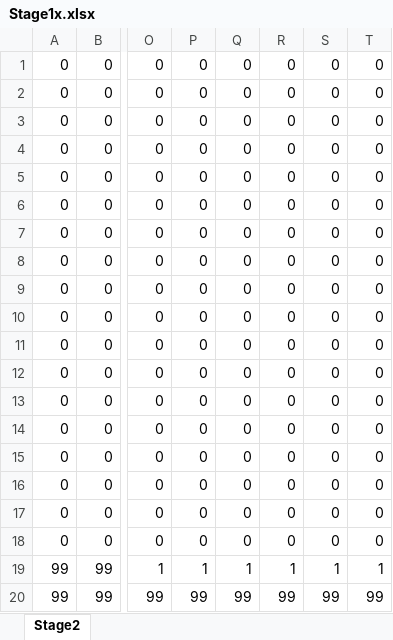
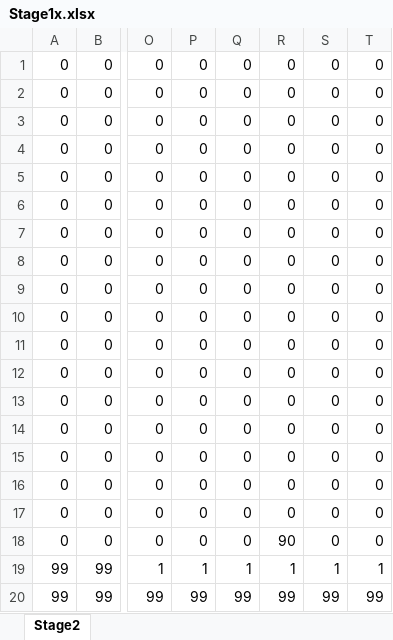
Before and after one commit to 0GU/Rain-cloud-friends, an Excel workbook: Project1/Project1/Stage1x.xlsx, sheet Stage2, drawn as a sheet; only a part is shown, gaps mark what is left out; values as stored, in another font and other column widths than the file's, no borders; conditional formats not drawn; the diff names each change by its address in the sheet, - before the commit and + after, or states it on an @@ line.

```diff
--- a/Project1/Project1/Stage1x.xlsx (sheet Stage2)
+++ b/Project1/Project1/Stage1x.xlsx (sheet Stage2)
-R18: 0
+R18: 90
```
Also changed, not shown: 7 other files.
